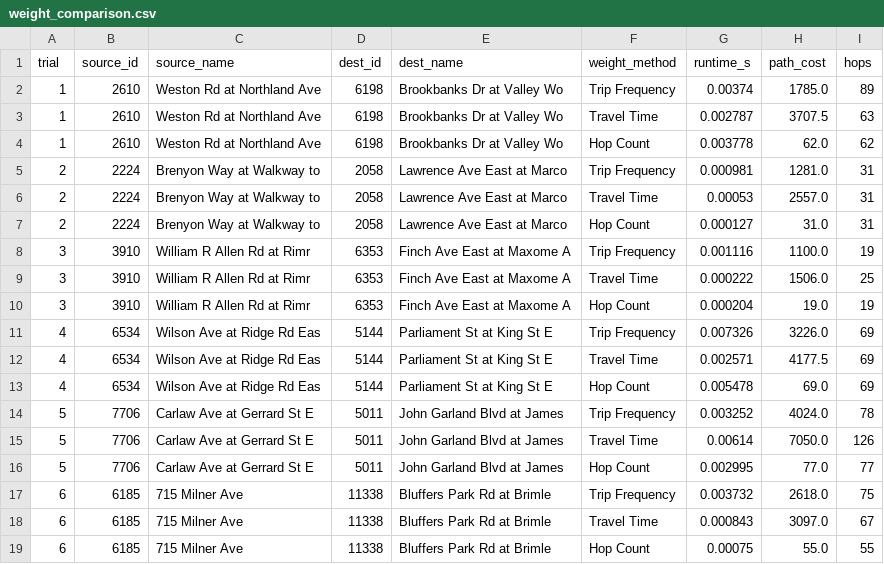
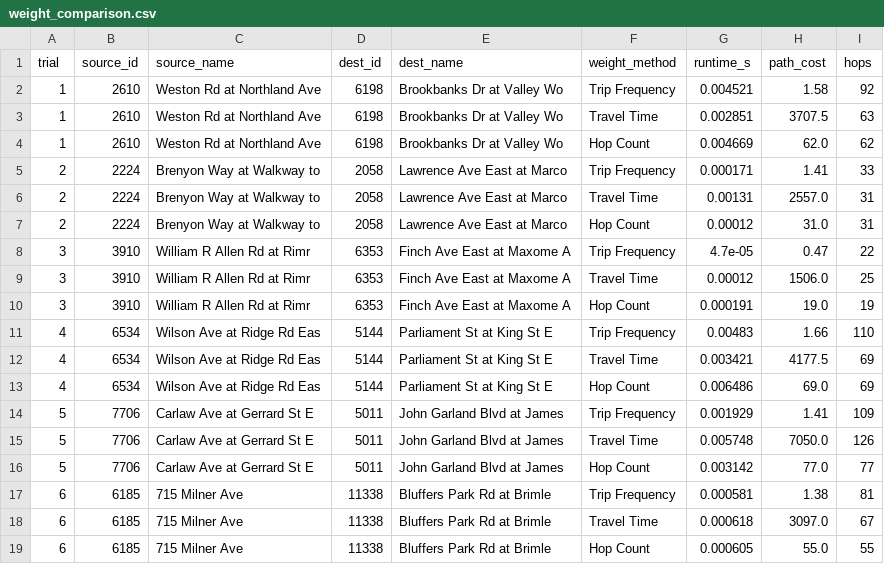
Before and after one commit to abrartarafder/ttc-network-analysis, a CSV file: outputs/weight_comparison.csv, drawn as a sheet; only a part is shown; the diff covers the shown part only.

```diff
--- a/outputs/weight_comparison.csv
+++ b/outputs/weight_comparison.csv
@@ -1,19 +1,19 @@
 trial,source_id,source_name,dest_id,dest_name,weight_method,runtime_s,path_cost,hops
-1,2610,Weston Rd at Northland Ave,6198,Brookbanks Dr at Valley Wo,Trip Frequency,0.00374,1785.0,89
-1,2610,Weston Rd at Northland Ave,6198,Brookbanks Dr at Valley Wo,Travel Time,0.002787,3707.5,63
-1,2610,Weston Rd at Northland Ave,6198,Brookbanks Dr at Valley Wo,Hop Count,0.003778,62.0,62
-2,2224,Brenyon Way at Walkway to ,2058,Lawrence Ave East at Marco,Trip Frequency,0.000981,1281.0,31
-2,2224,Brenyon Way at Walkway to ,2058,Lawrence Ave East at Marco,Travel Time,0.00053,2557.0,31
-2,2224,Brenyon Way at Walkway to ,2058,Lawrence Ave East at Marco,Hop Count,0.000127,31.0,31
-3,3910,William R Allen Rd at Rimr,6353,Finch Ave East at Maxome A,Trip Frequency,0.001116,1100.0,19
-3,3910,William R Allen Rd at Rimr,6353,Finch Ave East at Maxome A,Travel Time,0.000222,1506.0,25
-3,3910,William R Allen Rd at Rimr,6353,Finch Ave East at Maxome A,Hop Count,0.000204,19.0,19
-4,6534,Wilson Ave at Ridge Rd Eas,5144,Parliament St at King St E,Trip Frequency,0.007326,3226.0,69
-4,6534,Wilson Ave at Ridge Rd Eas,5144,Parliament St at King St E,Travel Time,0.002571,4177.5,69
-4,6534,Wilson Ave at Ridge Rd Eas,5144,Parliament St at King St E,Hop Count,0.005478,69.0,69
-5,7706,Carlaw Ave at Gerrard St E,5011,John Garland Blvd at James,Trip Frequency,0.003252,4024.0,78
-5,7706,Carlaw Ave at Gerrard St E,5011,John Garland Blvd at James,Travel Time,0.00614,7050.0,126
-5,7706,Carlaw Ave at Gerrard St E,5011,John Garland Blvd at James,Hop Count,0.002995,77.0,77
-6,6185,715 Milner Ave,11338,Bluffers Park Rd at Brimle,Trip Frequency,0.003732,2618.0,75
-6,6185,715 Milner Ave,11338,Bluffers Park Rd at Brimle,Travel Time,0.000843,3097.0,67
-6,6185,715 Milner Ave,11338,Bluffers Park Rd at Brimle,Hop Count,0.00075,55.0,55
+1,2610,Weston Rd at Northland Ave,6198,Brookbanks Dr at Valley Wo,Trip Frequency,0.004521,1.58,92
+1,2610,Weston Rd at Northland Ave,6198,Brookbanks Dr at Valley Wo,Travel Time,0.002851,3707.5,63
+1,2610,Weston Rd at Northland Ave,6198,Brookbanks Dr at Valley Wo,Hop Count,0.004669,62.0,62
+2,2224,Brenyon Way at Walkway to ,2058,Lawrence Ave East at Marco,Trip Frequency,0.000171,1.41,33
+2,2224,Brenyon Way at Walkway to ,2058,Lawrence Ave East at Marco,Travel Time,0.00131,2557.0,31
+2,2224,Brenyon Way at Walkway to ,2058,Lawrence Ave East at Marco,Hop Count,0.00012,31.0,31
+3,3910,William R Allen Rd at Rimr,6353,Finch Ave East at Maxome A,Trip Frequency,4.7e-05,0.47,22
+3,3910,William R Allen Rd at Rimr,6353,Finch Ave East at Maxome A,Travel Time,0.00012,1506.0,25
+3,3910,William R Allen Rd at Rimr,6353,Finch Ave East at Maxome A,Hop Count,0.000191,19.0,19
+4,6534,Wilson Ave at Ridge Rd Eas,5144,Parliament St at King St E,Trip Frequency,0.00483,1.66,110
+4,6534,Wilson Ave at Ridge Rd Eas,5144,Parliament St at King St E,Travel Time,0.003421,4177.5,69
+4,6534,Wilson Ave at Ridge Rd Eas,5144,Parliament St at King St E,Hop Count,0.006486,69.0,69
+5,7706,Carlaw Ave at Gerrard St E,5011,John Garland Blvd at James,Trip Frequency,0.001929,1.41,109
+5,7706,Carlaw Ave at Gerrard St E,5011,John Garland Blvd at James,Travel Time,0.005748,7050.0,126
+5,7706,Carlaw Ave at Gerrard St E,5011,John Garland Blvd at James,Hop Count,0.003142,77.0,77
+6,6185,715 Milner Ave,11338,Bluffers Park Rd at Brimle,Trip Frequency,0.000581,1.38,81
+6,6185,715 Milner Ave,11338,Bluffers Park Rd at Brimle,Travel Time,0.000618,3097.0,67
+6,6185,715 Milner Ave,11338,Bluffers Park Rd at Brimle,Hop Count,0.000605,55.0,55
```
Also changed, not shown: 18 edited cells elsewhere in this file, outputs/routing_comparison.csv, outputs/simulation_results.csv, 34 other files.
